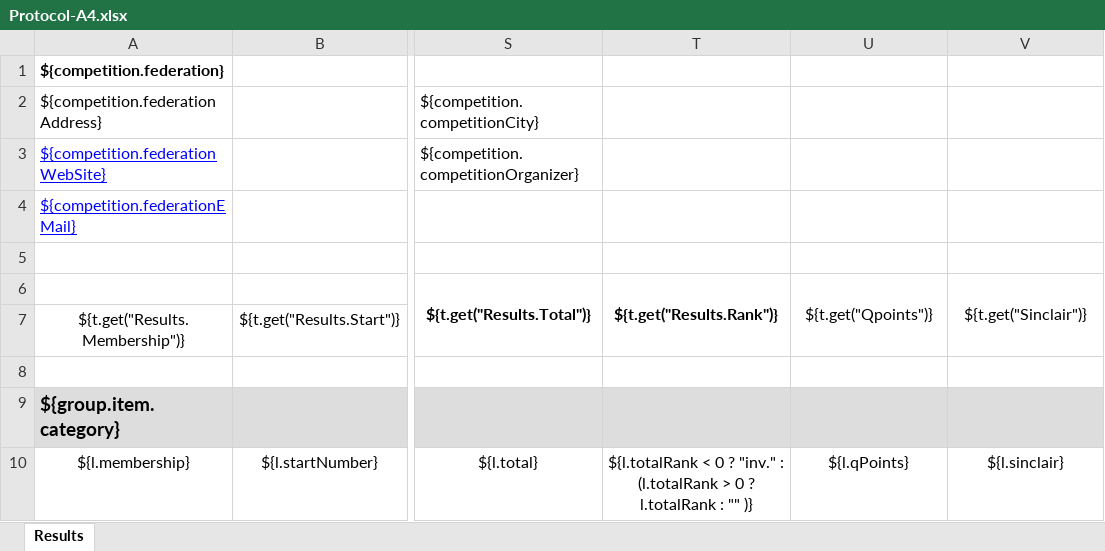
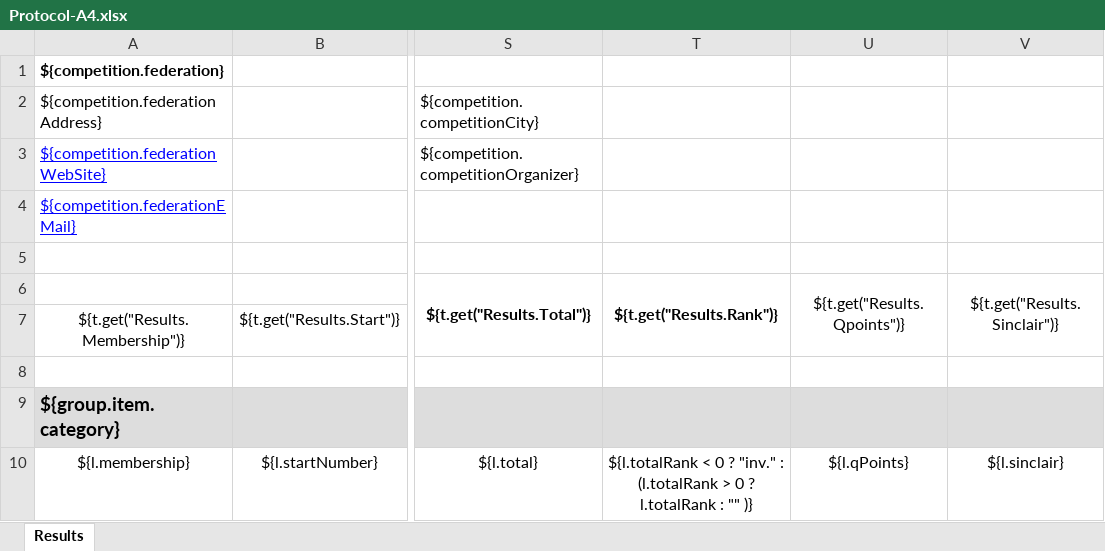
Before and after one commit to owlcms/owlcms4, an Excel workbook: owlcms/src/main/resources/templates/protocol/Protocol-A4.xlsx, sheet Results, drawn as a sheet; only a part is shown, gaps mark what is left out; values as stored, in another font and other column widths than the file's, no borders; conditional formats not drawn; the diff names each change by its address in the sheet, - before the commit and + after, or states it on an @@ line.

```diff
--- a/owlcms/src/main/resources/templates/protocol/Protocol-A4.xlsx (sheet Results)
+++ b/owlcms/src/main/resources/templates/protocol/Protocol-A4.xlsx (sheet Results)
-U6: ${t.get("Qpoints")}
+U6: ${t.get("Results.Qpoints")}
-V6: ${t.get("Sinclair")}
+V6: ${t.get("Results.Sinclair")}
```
Also changed, not shown: owlcms/src/main/resources/templates/competitionResults/MastersResults-LEGAL.xlsx, owlcms/src/main/resources/templates/protocol/Masters-A4.xlsx, 8 other files.
